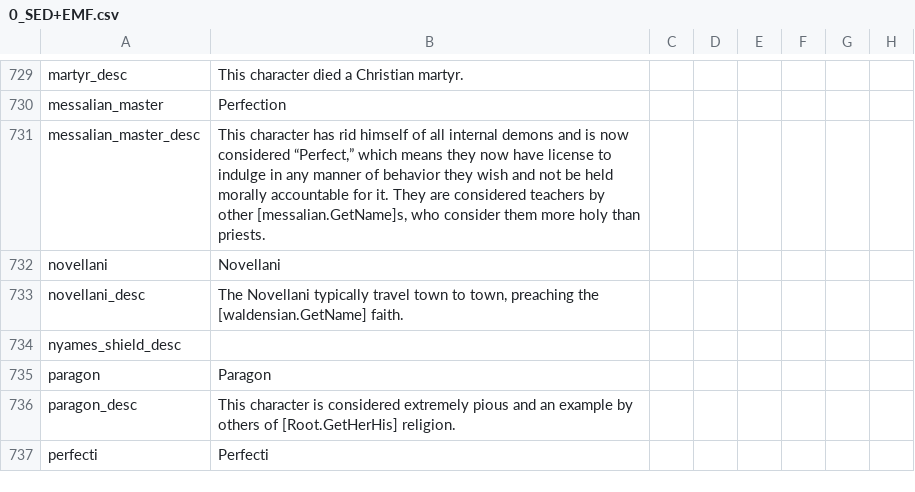
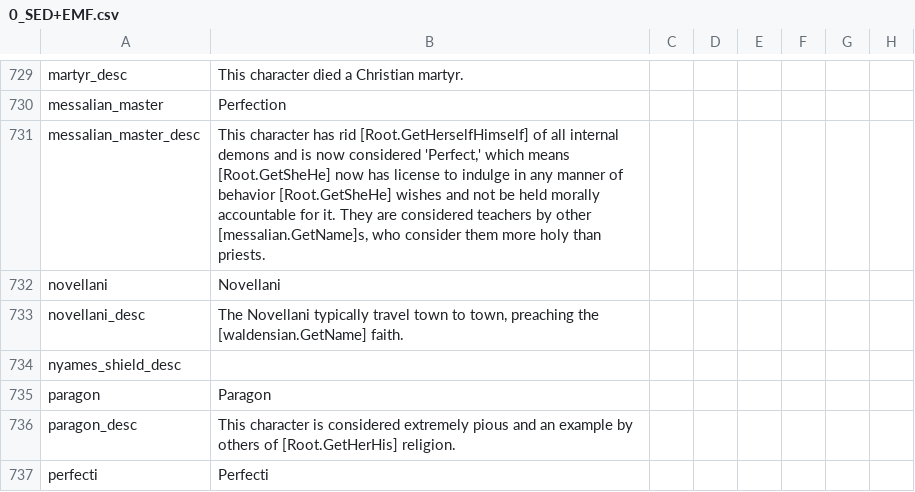
Before and after one commit to escalonn/sed2, a CSV file: build/SED2+EMF/localisation/0_SED+EMF.csv, drawn as a sheet; only a part is shown, gaps mark what is left out; the diff names each change by its address in the sheet, - before the commit and + after, or states it on an @@ line.

```diff
--- a/build/SED2+EMF/localisation/0_SED+EMF.csv
+++ b/build/SED2+EMF/localisation/0_SED+EMF.csv
-B731: …has rid himself of all internal demons and is now considered “Perfect,” which means they now have license to indulge in any manner of behavior they wish and not…
+B731: …has rid [Root.GetHerselfHimself] of all internal demons and is now considered 'Perfect,' which means [Root.GetSheHe] now has license to indulge in any manner of behavior [Root.GetSheHe] wishes and not…
```
Also changed, not shown: build/SED2/localisation/A_DuchiesKingdomsandEmpires_titular.csv, templates/SED2+EMF/localisation/0_SED+EMF.csv, 1 other file.
